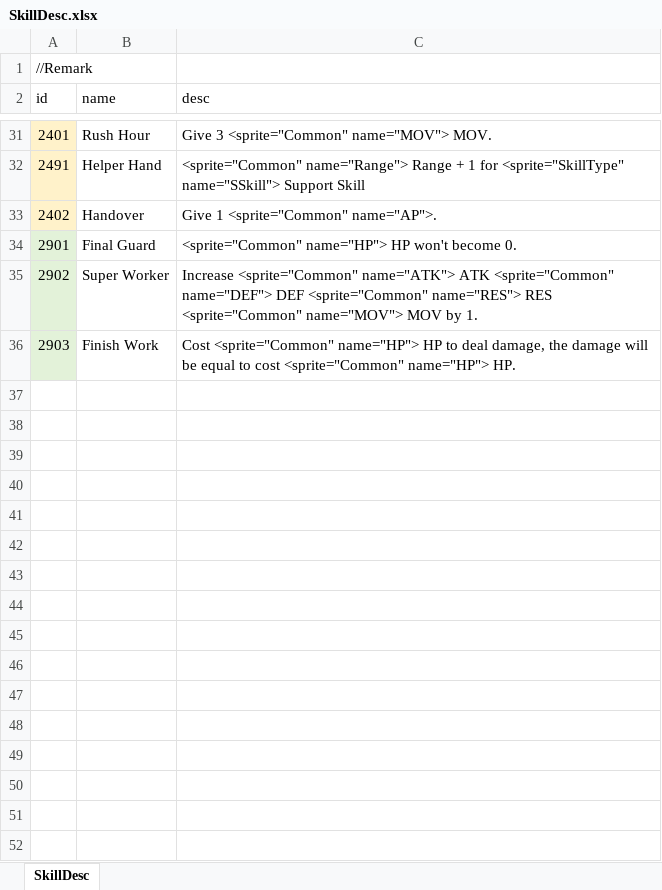
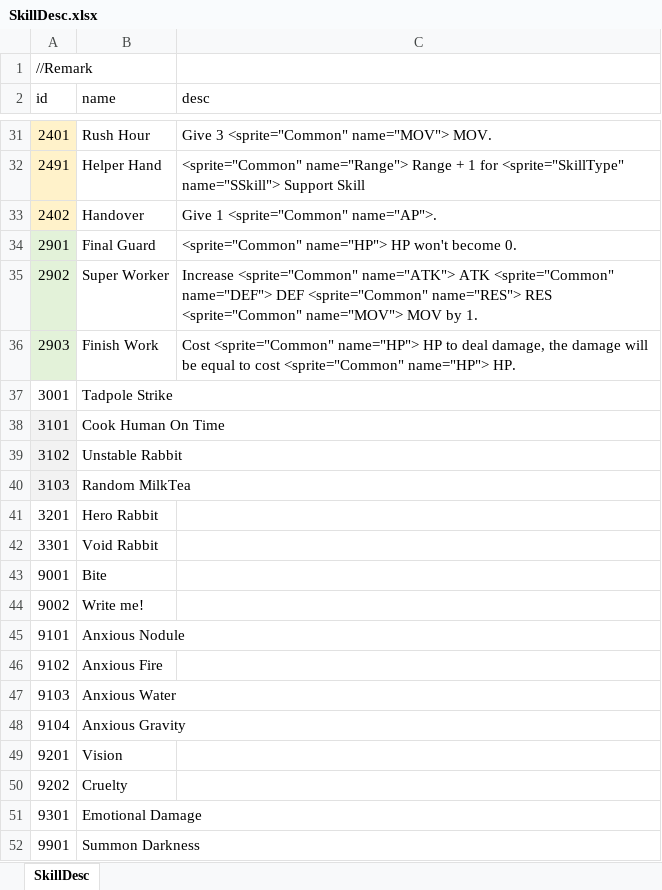
Before and after one commit to LUOHONGPENG/HermitRabbit, an Excel workbook: Assets/Excel/SkillDesc.xlsx, sheet SkillDesc, drawn as a sheet; only a part is shown, gaps mark what is left out; values as stored, in another font and other column widths than the file's, no borders; the diff names each change by its address in the sheet, - before the commit and + after, or states it on an @@ line.

Commit message:
SkillDescModi

```diff
--- a/Assets/Excel/SkillDesc.xlsx (sheet SkillDesc)
+++ b/Assets/Excel/SkillDesc.xlsx (sheet SkillDesc)
+row 37: 3001 | Tadpole Strike
+row 38: 3101 | Cook Human On Time
+row 39: 3102 | Unstable Rabbit
+row 40: 3103 | Random MilkTea
+row 41: 3201 | Hero Rabbit
+row 42: 3301 | Void Rabbit
+row 43: 9001 | Bite
+row 44: 9002 | Write me!
+row 45: 9101 | Anxious Nodule
+row 46: 9102 | Anxious Fire
+row 47: 9103 | Anxious Water
+row 48: 9104 | Anxious Gravity
+row 49: 9201 | Vision
+row 50: 9202 | Cruelty
+row 51: 9301 | Emotional Damage
+row 52: 9901 | Summon Darkness
```
Also changed, not shown: 11 other files.
